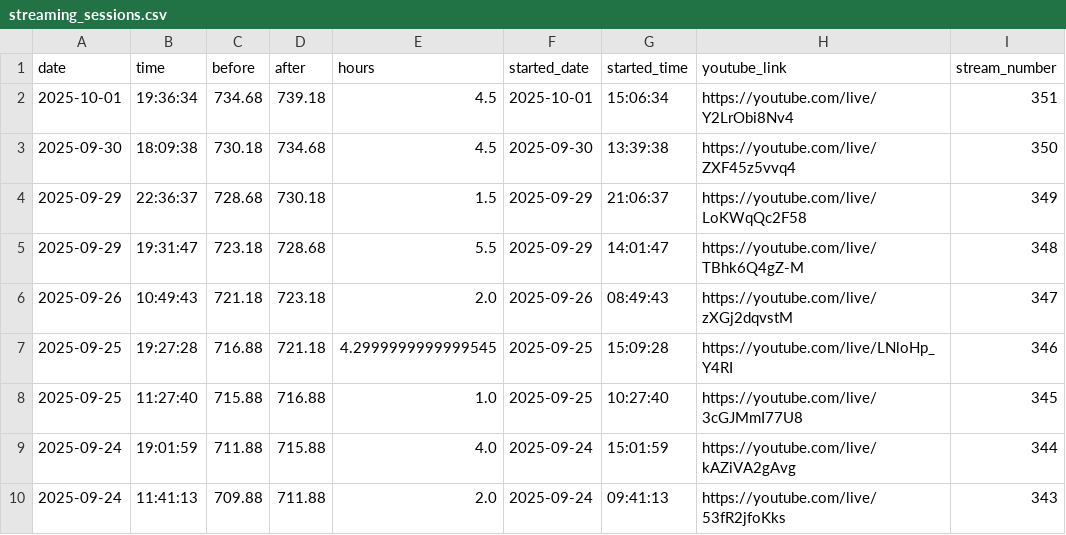
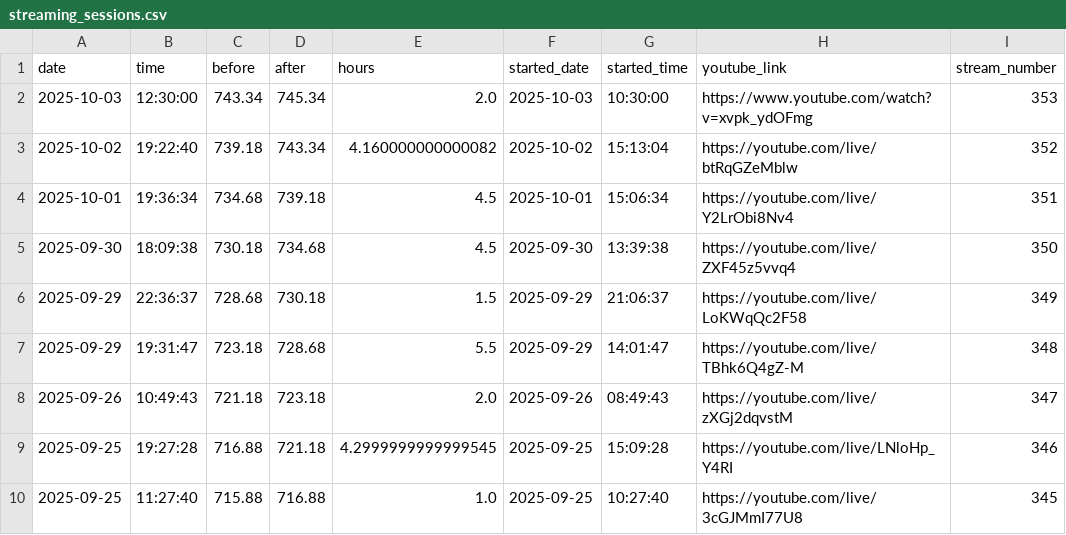
Before and after one commit to BriceChivu/Mandarin-progression, a CSV file: streaming_sessions.csv, drawn as a sheet; only a part is shown; the shorter side is filled out with more unchanged rows.

```diff
--- a/streaming_sessions.csv
+++ b/streaming_sessions.csv
@@ -1,2 +1,4 @@
 date,time,before,after,hours,started_date,started_time,youtube_link,stream_number
+2025-10-03,12:30:00,743.34,745.34,2.0,2025-10-03,10:30:00,https://www.youtube.com/watch?v=xvpk_ydOFmg,353
+2025-10-02,19:22:40,739.18,743.34,4.160000000000082,2025-10-02,15:13:04,https://youtube.com/live/btRqGZeMblw,352
 2025-10-01,19:36:34,734.68,739.18,4.5,2025-10-01,15:06:34,https://youtube.com/live/Y2LrObi8Nv4,351
```
Also changed, not shown: daily_summary.csv, 7 other files.
